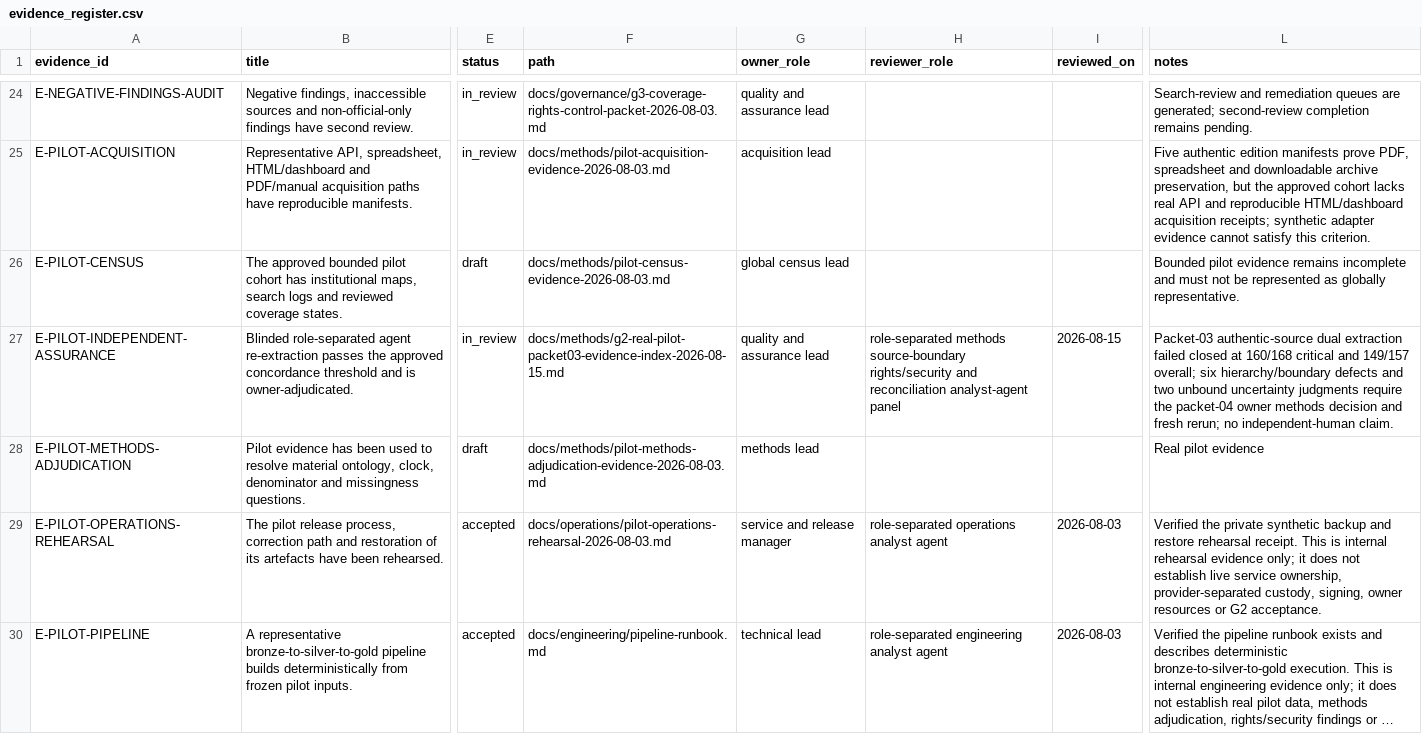
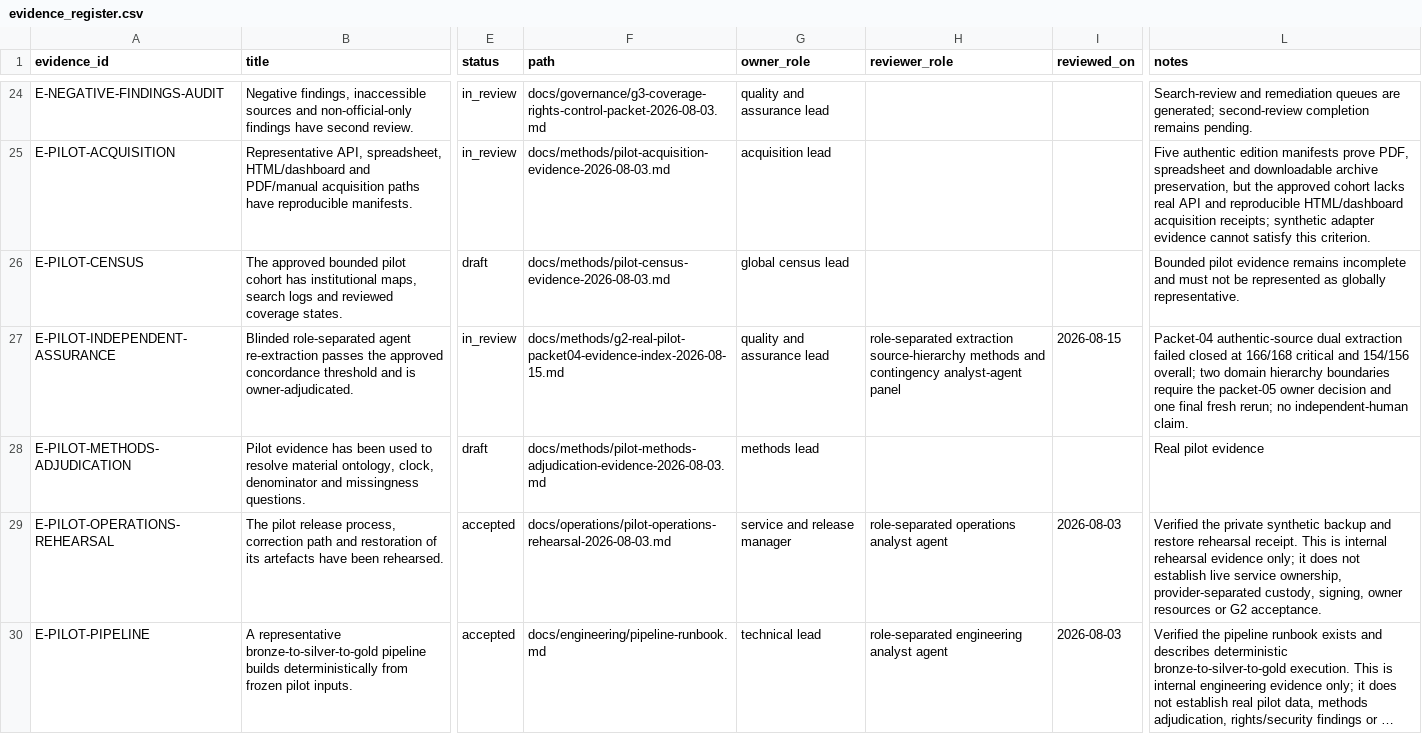
Before and after one commit to edithatogo/global-family-justice-data, a CSV file: programme/evidence_register.csv, drawn as a sheet; only a part is shown, gaps mark what is left out; long unchanged cells end in …; the diff covers the shown part only; the diff names each change by its address in the sheet, - before the commit and + after, or states it on an @@ line.

Commit message:
governance: record packet 04 failed evidence

```diff
--- a/programme/evidence_register.csv
+++ b/programme/evidence_register.csv
-F27 (path): docs/methods/g2-real-pilot-packet03-evidence-index-2026-08-15.md
+F27 (path): docs/methods/g2-real-pilot-packet04-evidence-index-2026-08-15.md
-H27 (reviewer_role): role-separated methods source-boundary rights/security and reconciliation analyst-agent panel
+H27 (reviewer_role): role-separated extraction source-hierarchy methods and contingency analyst-agent panel
-L27 (notes): Packet-03 authentic-source dual extraction failed closed at 160/168 critical and 149/157 overall; six hierarchy/boundary defects and two unbound uncertainty judgments require the packet-04 owner methods decision and fresh rerun;…
+L27 (notes): Packet-04 authentic-source dual extraction failed closed at 166/168 critical and 154/156 overall; two domain hierarchy boundaries require the packet-05 owner decision and one final fresh rerun;…
```
Also changed, not shown: 3 edited cells elsewhere in this file, 4 other files.
